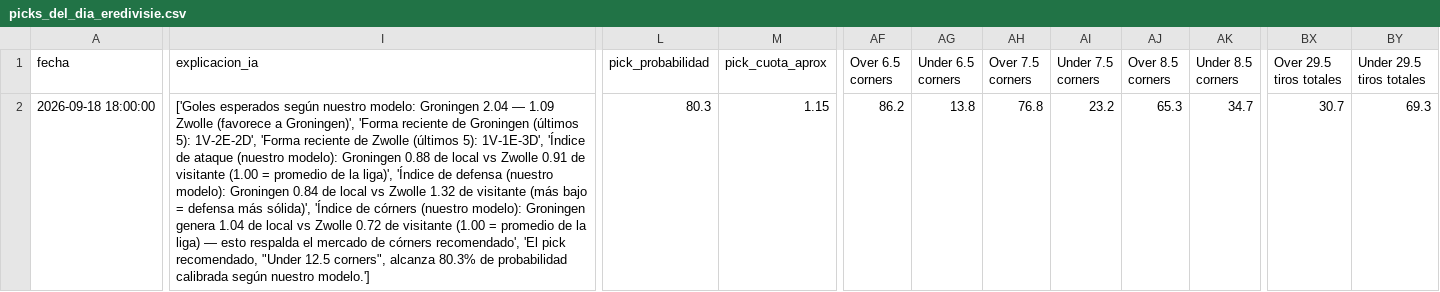
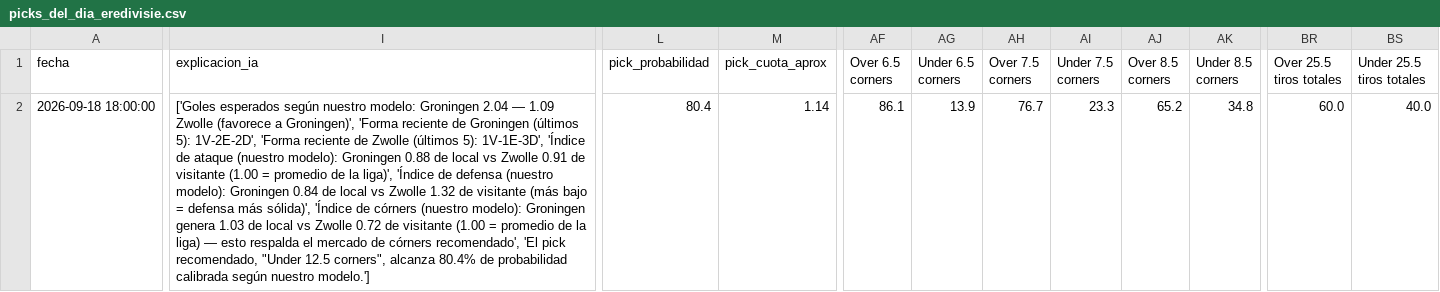
Before and after one commit to hectormera4-dotcom/premier-picks, a CSV file: picks_del_dia_eredivisie.csv, drawn as a sheet; only a part is shown, gaps mark what is left out; removed rows and columns are numbered as before the commit, all else as after; the diff covers the shown part only; the diff names each change by its address in the sheet, - before the commit and + after, or states it on an @@ line.

```diff
--- a/picks_del_dia_eredivisie.csv
+++ b/picks_del_dia_eredivisie.csv
+column BR (Over 25.5 tiros totales), row 2: 60.0
+column BS (Under 25.5 tiros totales), row 2: 40.0
-column BX (Over 29.5 tiros totales), row 2: 30.7
-column BY (Under 29.5 tiros totales), row 2: 69.3
-I2 (explicacion_ia): …Groningen genera 1.04 de local vs Zwolle 0.72 de visitante (1.00 = promedio de la liga) — esto respalda el mercado de córners recomendado', 'El pick recomendado, "Under 12.5 corners", alcanza 80.3% de probabilidad…
+I2 (explicacion_ia): …Groningen genera 1.03 de local vs Zwolle 0.72 de visitante (1.00 = promedio de la liga) — esto respalda el mercado de córners recomendado', 'El pick recomendado, "Under 12.5 corners", alcanza 80.4% de probabilidad…
-L2 (pick_probabilidad): 80.3
+L2 (pick_probabilidad): 80.4
-M2 (pick_cuota_aprox): 1.15
+M2 (pick_cuota_aprox): 1.14
-AF2 (Over 6.5 corners): 86.2
+AF2 (Over 6.5 corners): 86.1
-AG2 (Under 6.5 corners): 13.8
+AG2 (Under 6.5 corners): 13.9
-AH2 (Over 7.5 corners): 76.8
+AH2 (Over 7.5 corners): 76.7
-AI2 (Under 7.5 corners): 23.2
+AI2 (Under 7.5 corners): 23.3
-AJ2 (Over 8.5 corners): 65.3
+AJ2 (Over 8.5 corners): 65.2
-AK2 (Under 8.5 corners): 34.7
+AK2 (Under 8.5 corners): 34.8
```
Also changed, not shown: 38 edited cells elsewhere in this file, historial_picks_championship.csv, historial_picks_eredivisie.csv, 3 other files.
